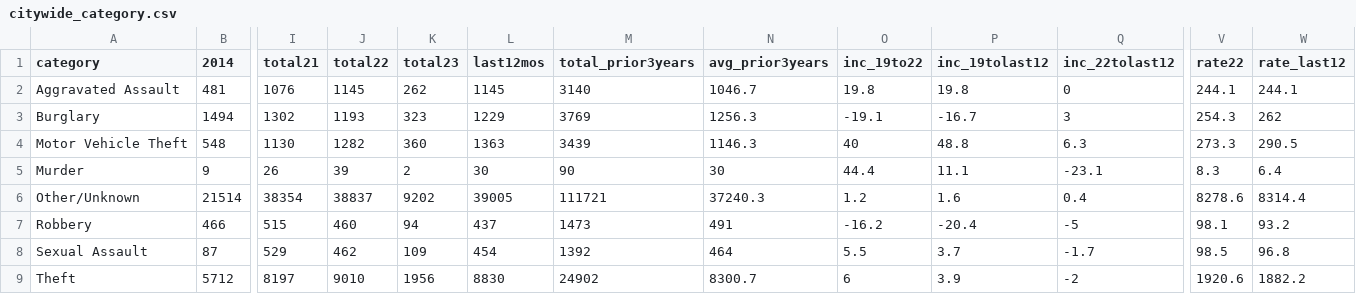
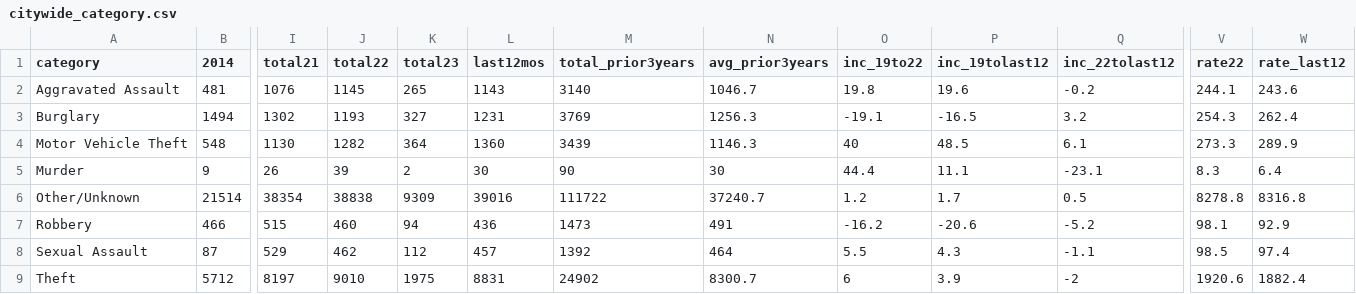
Before and after one commit to abcotvdata/safetytracker_raleigh, a CSV file: data/output/city/citywide_category.csv, drawn as a sheet; only a part is shown, gaps mark what is left out; the diff names each change by its address in the sheet, - before the commit and + after, or states it on an @@ line.

```diff
--- a/data/output/city/citywide_category.csv
+++ b/data/output/city/citywide_category.csv
-K2 (total23): 262
+K2 (total23): 265
-L2 (last12mos): 1145
+L2 (last12mos): 1143
-P2 (inc_19tolast12): 19.8
+P2 (inc_19tolast12): 19.6
-Q2 (inc_22tolast12): 0
+Q2 (inc_22tolast12): -0.2
-W2 (rate_last12): 244.1
+W2 (rate_last12): 243.6
-K3 (total23): 323
+K3 (total23): 327
-L3 (last12mos): 1229
+L3 (last12mos): 1231
-P3 (inc_19tolast12): -16.7
+P3 (inc_19tolast12): -16.5
-Q3 (inc_22tolast12): 3
+Q3 (inc_22tolast12): 3.2
-W3 (rate_last12): 262
+W3 (rate_last12): 262.4
-K4 (total23): 360
+K4 (total23): 364
-L4 (last12mos): 1363
+L4 (last12mos): 1360
-P4 (inc_19tolast12): 48.8
+P4 (inc_19tolast12): 48.5
-Q4 (inc_22tolast12): 6.3
+Q4 (inc_22tolast12): 6.1
-W4 (rate_last12): 290.5
+W4 (rate_last12): 289.9
-J6 (total22): 38837
+J6 (total22): 38838
-K6 (total23): 9202
+K6 (total23): 9309
-L6 (last12mos): 39005
+L6 (last12mos): 39016
-M6 (total_prior3years): 111721
+M6 (total_prior3years): 111722
-N6 (avg_prior3years): 37240.3
+N6 (avg_prior3years): 37240.7
-P6 (inc_19tolast12): 1.6
+P6 (inc_19tolast12): 1.7
-Q6 (inc_22tolast12): 0.4
+Q6 (inc_22tolast12): 0.5
-V6 (rate22): 8278.6
+V6 (rate22): 8278.8
-W6 (rate_last12): 8314.4
+W6 (rate_last12): 8316.8
-L7 (last12mos): 437
+L7 (last12mos): 436
-P7 (inc_19tolast12): -20.4
+P7 (inc_19tolast12): -20.6
-Q7 (inc_22tolast12): -5
+Q7 (inc_22tolast12): -5.2
-W7 (rate_last12): 93.2
+W7 (rate_last12): 92.9
-K8 (total23): 109
+K8 (total23): 112
-L8 (last12mos): 454
+L8 (last12mos): 457
-P8 (inc_19tolast12): 3.7
+P8 (inc_19tolast12): 4.3
-Q8 (inc_22tolast12): -1.7
+Q8 (inc_22tolast12): -1.1
-W8 (rate_last12): 96.8
+W8 (rate_last12): 97.4
-K9 (total23): 1956
+K9 (total23): 1975
-L9 (last12mos): 8830
+L9 (last12mos): 8831
-W9 (rate_last12): 1882.2
+W9 (rate_last12): 1882.4
```
Also changed, not shown: data/output/districts/autothefts_district.csv, data/output/districts/burglaries_district.csv, 45 other files.
